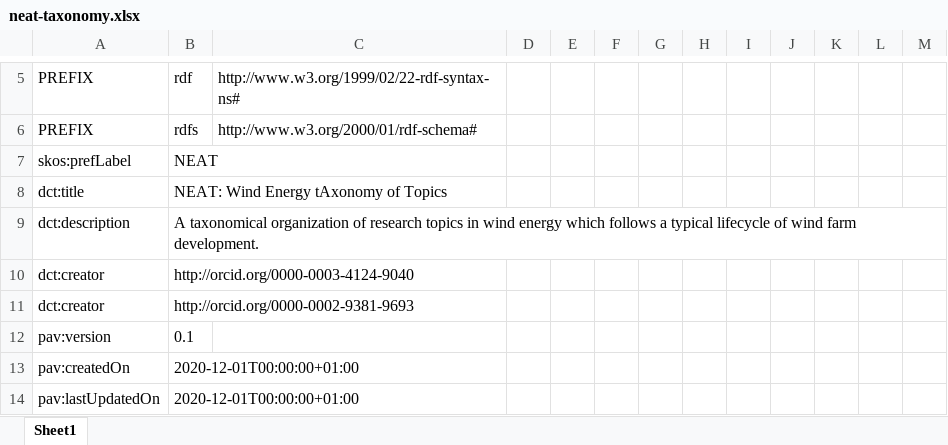
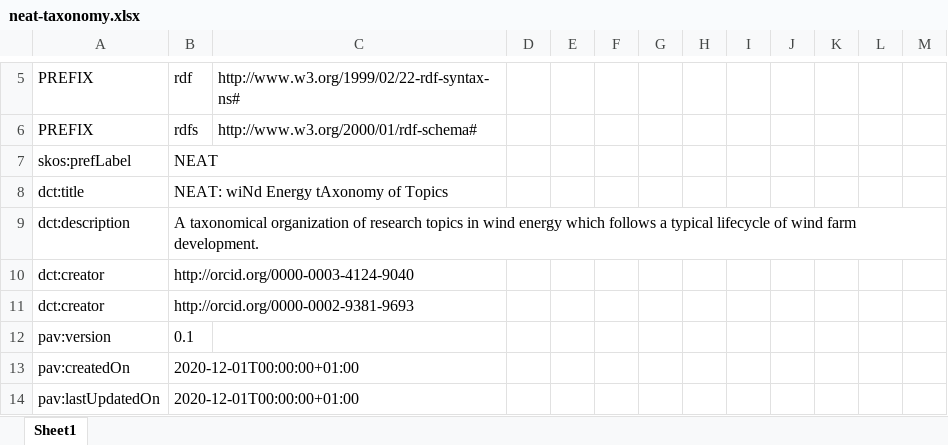
Before and after one commit to DTUWindEnergy/WEAVE-taxonomy, an Excel workbook: neat-taxonomy.xlsx, sheet Sheet1, drawn as a sheet; only a part is shown, gaps mark what is left out; values as stored, in another font and other column widths than the file's, no borders; the diff names each change by its address in the sheet, - before the commit and + after, or states it on an @@ line.

```diff
--- a/neat-taxonomy.xlsx (sheet Sheet1)
+++ b/neat-taxonomy.xlsx (sheet Sheet1)
-B8: NEAT: Wind Energy tAxonomy of Topics
+B8: NEAT: wiNd Energy tAxonomy of Topics
```
Also changed, not shown: 4 other files.
